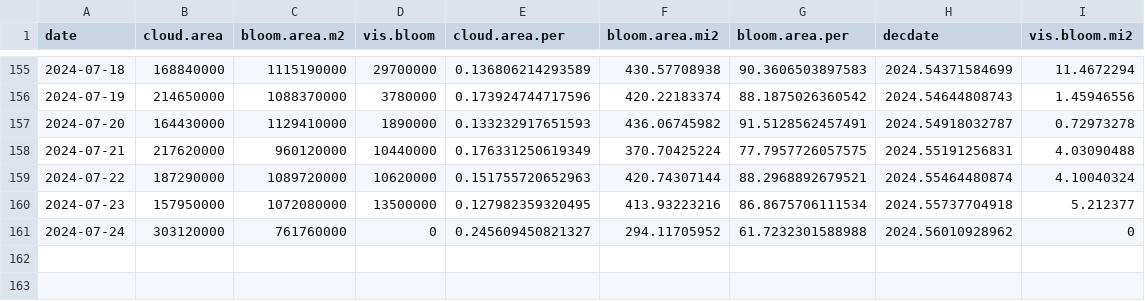
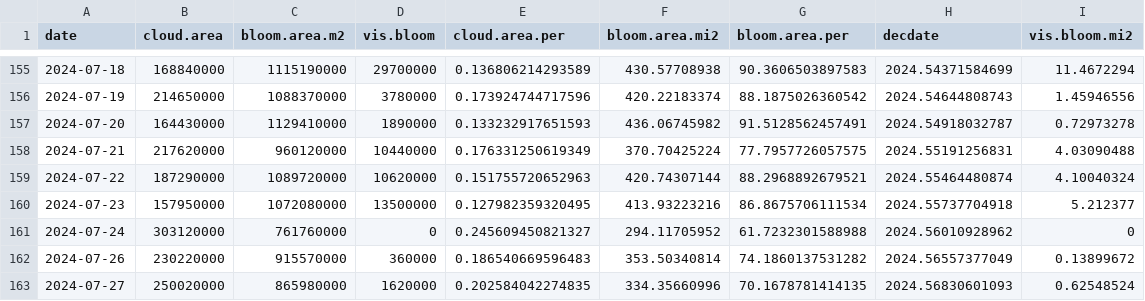
Before and after one commit to SwampThingPaul/EvergladesConditions, a CSV file: report/cyano_area.csv, drawn as a sheet; only a part is shown, gaps mark what is left out; the diff names each change by its address in the sheet, - before the commit and + after, or states it on an @@ line.

Commit message:
update report

```diff
--- a/report/cyano_area.csv
+++ b/report/cyano_area.csv
+row 162: 2024-07-26 | 230220000 | 915570000 | 360000 | 0.186540669596483 | 353.50340814 | 74.1860137531282 | 2024.56557377049 | 0.13899672
+row 163: 2024-07-27 | 250020000 | 865980000 | 1620000 | 0.202584042274835 | 334.35660996 | 70.1678781414135 | 2024.56830601093 | 0.62548524
```
Also changed, not shown: 34 other files.
